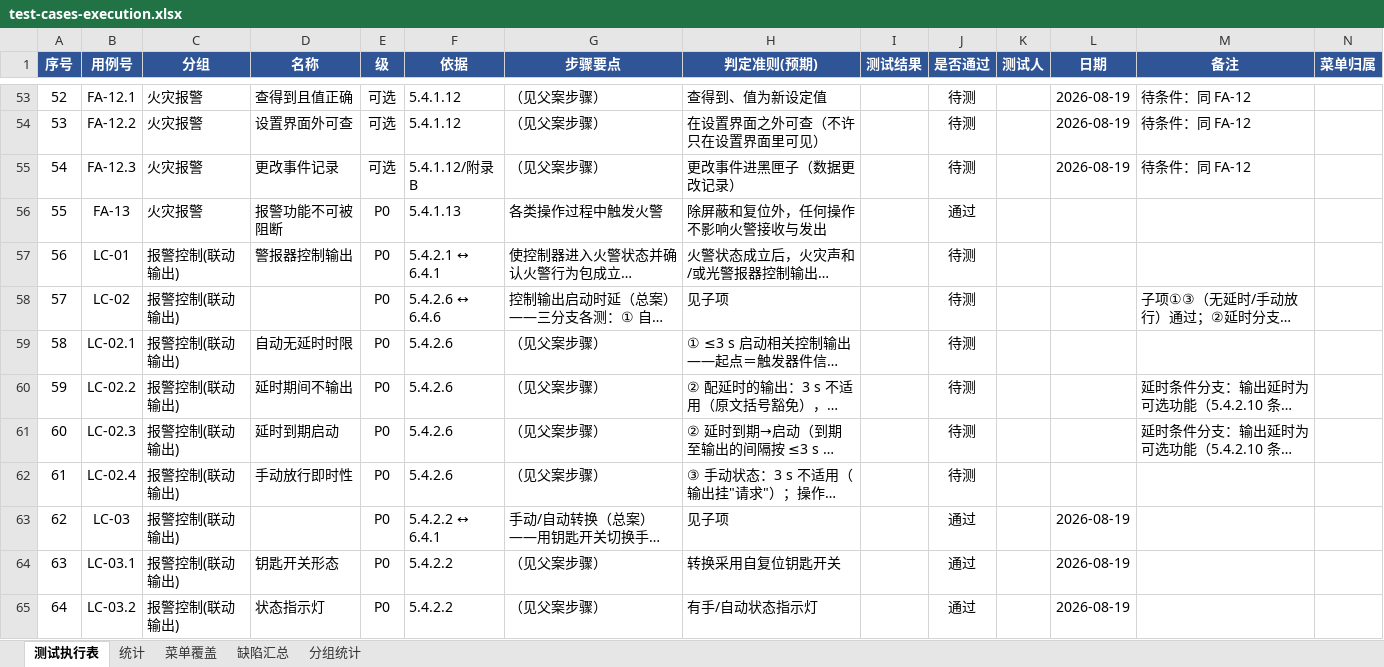
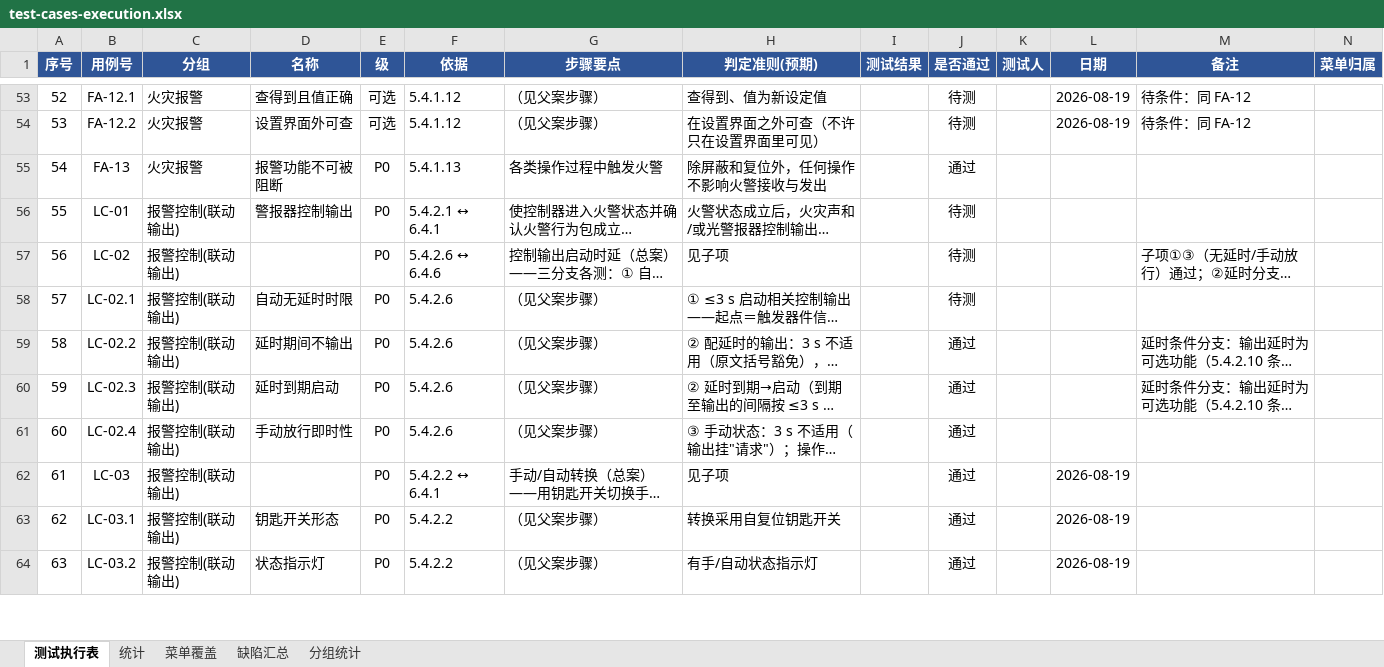
Before and after one commit to superWill/AI, an Excel workbook: embedded-gateway/fire-alarm/docs/testing/test-cases-execution.xlsx, sheet 测试执行表, drawn as a sheet; only a part is shown, gaps mark what is left out; long unchanged cells end in …; values as stored, in another font and other column widths than the file's, no borders; removed rows and columns are numbered as before the commit, all else as after; the diff covers the shown part only; the diff names each change by its address in the sheet, - before the commit and + after, or states it on an @@ line.

```diff
--- a/embedded-gateway/fire-alarm/docs/testing/test-cases-execution.xlsx (sheet 测试执行表)
+++ b/embedded-gateway/fire-alarm/docs/testing/test-cases-execution.xlsx (sheet 测试执行表)
-row 55: 54 | FA-12.3 | 火灾报警 | 更改事件记录 | 可选 | 5.4.1.12/附录 B | （见父案步骤） | 更改事件进黑匣子（数据更改记录） |  | 待测 |  | 2026-08-19 | 待条件：同 FA-12
@@ column A (序号) renumbered from row 55 down @@
-J59:J61 (是否通过): 待测
+J59:J61 (是否通过): 通过
```
Also changed, not shown: 31 removed rows and 18 edited cells elsewhere in this sheet, sheet 分组统计, sheet 统计.
